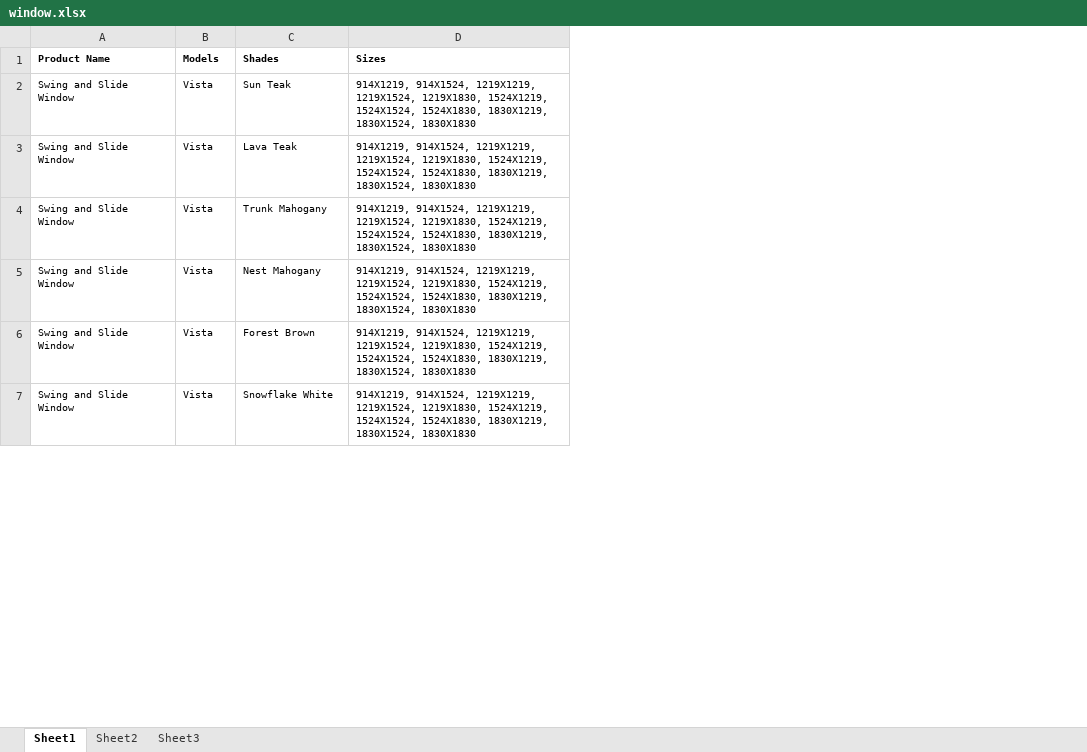
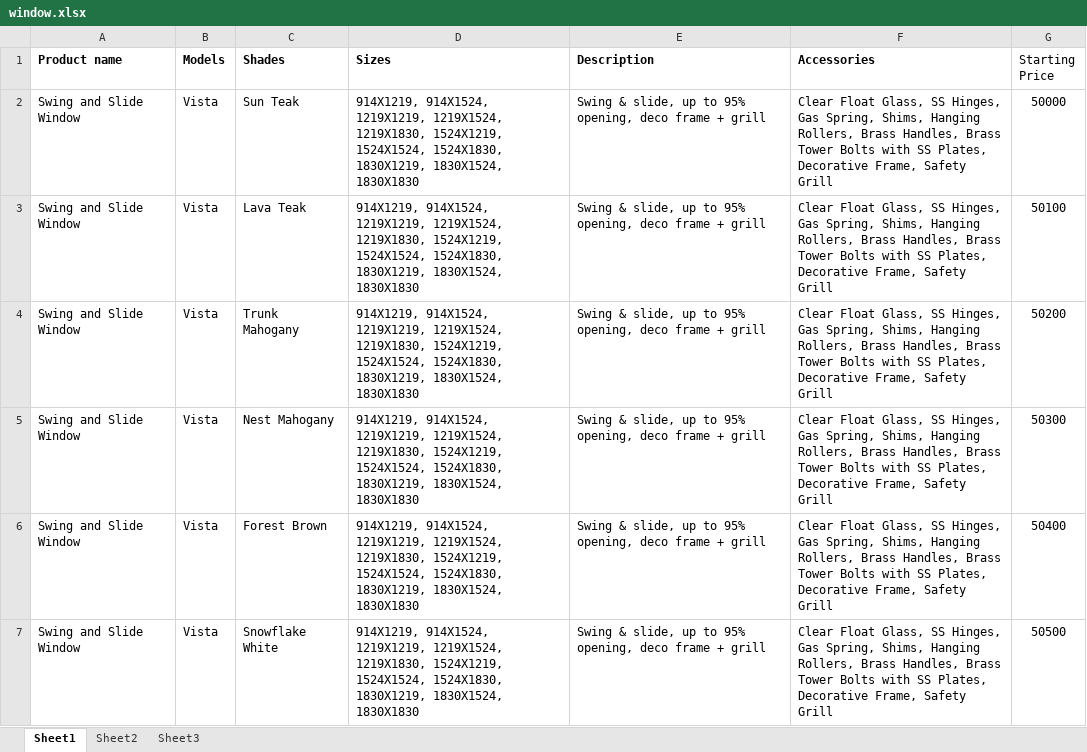
Before and after one commit to asimd2472/tp_backend, an Excel workbook: public/excel/window.xlsx, sheet Sheet1, drawn as a sheet; only a part is shown; values as stored, in another font and other column widths than the file's, no borders; the diff covers the shown part only; the diff names each change by its address in the sheet, - before the commit and + after, or states it on an @@ line.

```diff
--- a/public/excel/window.xlsx (sheet Sheet1)
+++ b/public/excel/window.xlsx (sheet Sheet1)
+column E (Description), rows 2-7: all Swing & slide, up to 95% opening, deco frame + grill
+column F (Accessories), rows 2-7: all Clear Float Glass, SS Hinges, Gas Spring, Shims, Hanging Rollers, Brass Handles, Brass Tower Bolts with SS Plates, Decorative Frame, Safety Grill
+column G (Starting Price), rows 2-7: 50000 | 50100 | 50200 | 50300 | 50400 | 50500
-A1: Product Name
+A1: Product name
@@ A1:D7 text size: larger @@
```
Also changed, not shown: cell formats elsewhere in this sheet, public/excel/TP product.xlsx.
